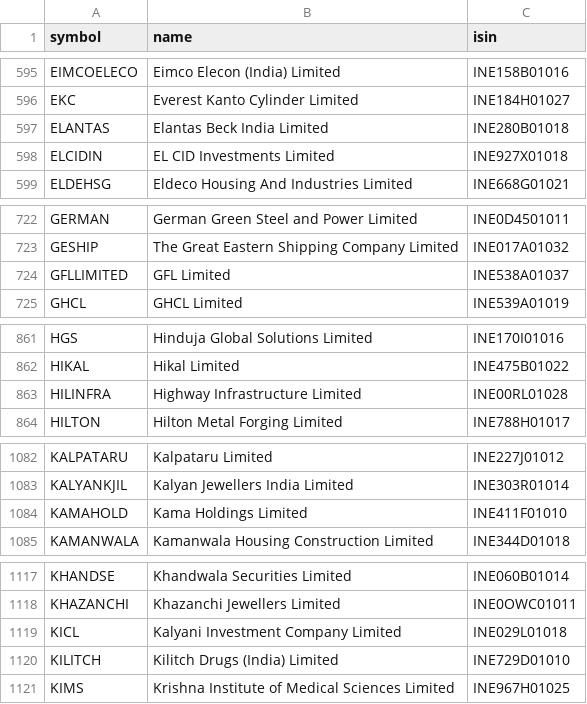
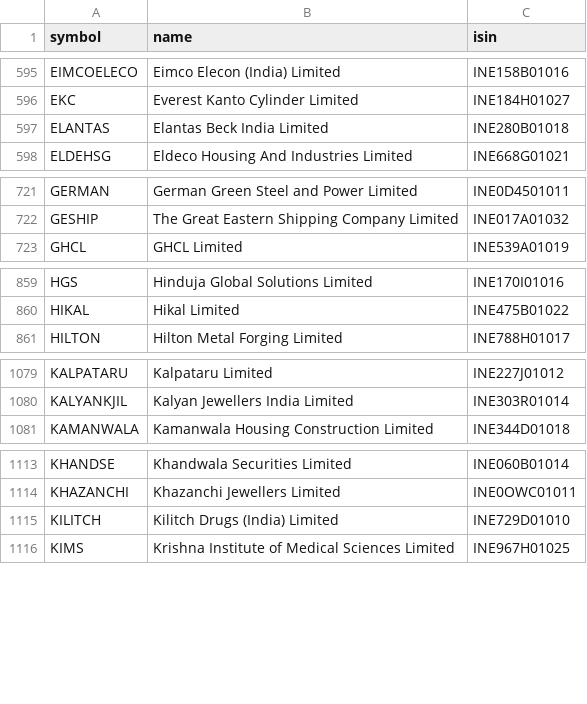
Before and after one commit to rajdagli91-ops/stockpilot, a CSV file: stockpilot/config/universe_cache.csv, drawn as a sheet; only a part is shown, gaps mark what is left out; the diff covers the shown part only; the diff names each change by its address in the sheet, - before the commit and + after, or states it on an @@ line.

Commit message:
Update NSE stock and sector lists

```diff
--- a/stockpilot/config/universe_cache.csv
+++ b/stockpilot/config/universe_cache.csv
-row 598: ELCIDIN | EL CID Investments Limited | INE927X01018
-row 724: GFLLIMITED | GFL Limited | INE538A01037
-row 863: HILINFRA | Highway Infrastructure Limited | INE00RL01028
-row 1084: KAMAHOLD | Kama Holdings Limited | INE411F01010
-row 1119: KICL | Kalyani Investment Company Limited | INE029L01018
```
Also changed, not shown: 6 removed rows elsewhere in this file, stockpilot/config/sectors.csv.
